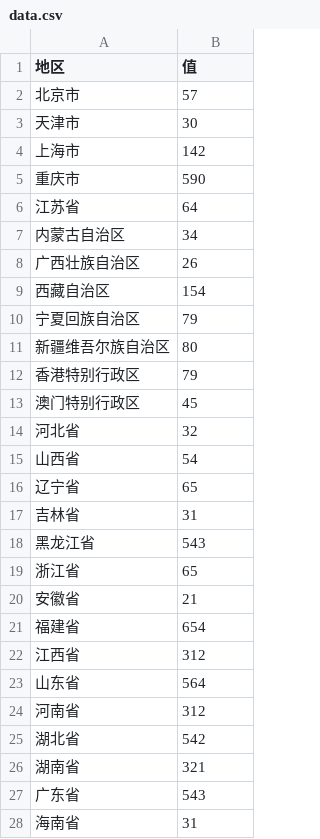
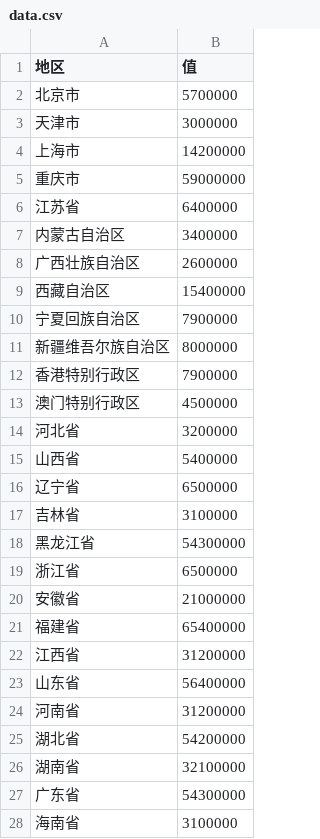
Before and after one commit to ayuanlmo/lmo-data-visualization, a CSV file: server/static/DataVisualizationTemplate/ChinaMap/data.csv, drawn as a sheet; only a part is shown; the diff covers the shown part only.

```diff
--- a/server/static/DataVisualizationTemplate/ChinaMap/data.csv
+++ b/server/static/DataVisualizationTemplate/ChinaMap/data.csv
@@ -1,28 +1,28 @@
 地区,值
-北京市,57
-天津市,30
-上海市,142
-重庆市,590
-江苏省,64
-内蒙古自治区,34
-广西壮族自治区,26
-西藏自治区,154
-宁夏回族自治区,79
-新疆维吾尔族自治区,80
-香港特别行政区,79
-澳门特别行政区,45
-河北省,32
-山西省,54
-辽宁省,65
-吉林省,31
-黑龙江省,543
-浙江省,65
-安徽省,21
-福建省,654
-江西省,312
-山东省,564
-河南省,312
-湖北省,542
-湖南省,321
-广东省,543
-海南省,31
+北京市,5700000
+天津市,3000000
+上海市,14200000
+重庆市,59000000
+江苏省,6400000
+内蒙古自治区,3400000
+广西壮族自治区,2600000
+西藏自治区,15400000
+宁夏回族自治区,7900000
+新疆维吾尔族自治区,8000000
+香港特别行政区,7900000
+澳门特别行政区,4500000
+河北省,3200000
+山西省,5400000
+辽宁省,6500000
+吉林省,3100000
+黑龙江省,54300000
+浙江省,6500000
+安徽省,21000000
+福建省,65400000
+江西省,31200000
+山东省,56400000
+河南省,31200000
+湖北省,54200000
+湖南省,32100000
+广东省,54300000
+海南省,3100000
```
Also changed, not shown: 7 edited cells elsewhere in this file, 5 other files.
